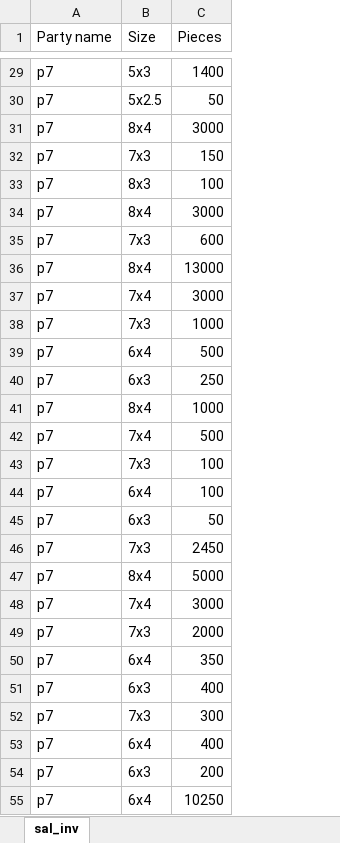
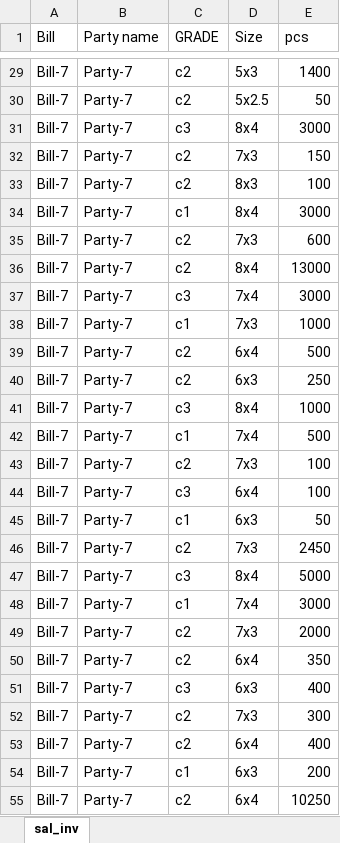
Before and after one commit to NeuronEnix/office-sim-ply, an Excel workbook: invoice-python/sale_inv.xlsx, sheet sal_inv, drawn as a sheet; only a part is shown, gaps mark what is left out; values as stored, in another font and other column widths than the file's, no borders; addresses are those after the commit; the diff covers the shown part only; the diff names each change by its address in the sheet, - before the commit and + after, or states it on an @@ line.

```diff
--- a/invoice-python/sale_inv.xlsx (sheet sal_inv)
+++ b/invoice-python/sale_inv.xlsx (sheet sal_inv)
+column A (Bill), rows 29-55: all Bill-7
+column C (GRADE), rows 29-55: c2 | c2 | c3 | c2 | c2 | c1 | c2 | c2 | c3 | c1 | c2 | c2 | c3 | c1 | c2 | c3 | c1 | c2 | c3 | c1 | c2 | c2 | c3 | c2 | c2 | c1 | c2
-E1: Pieces
+E1: pcs
-B29:B55 (Party name): p7
+B29:B55 (Party name): Party-7
```
Also changed, not shown: 110 edited cells elsewhere in this sheet, invoice-python/Update.xlsx, 1 other file.
